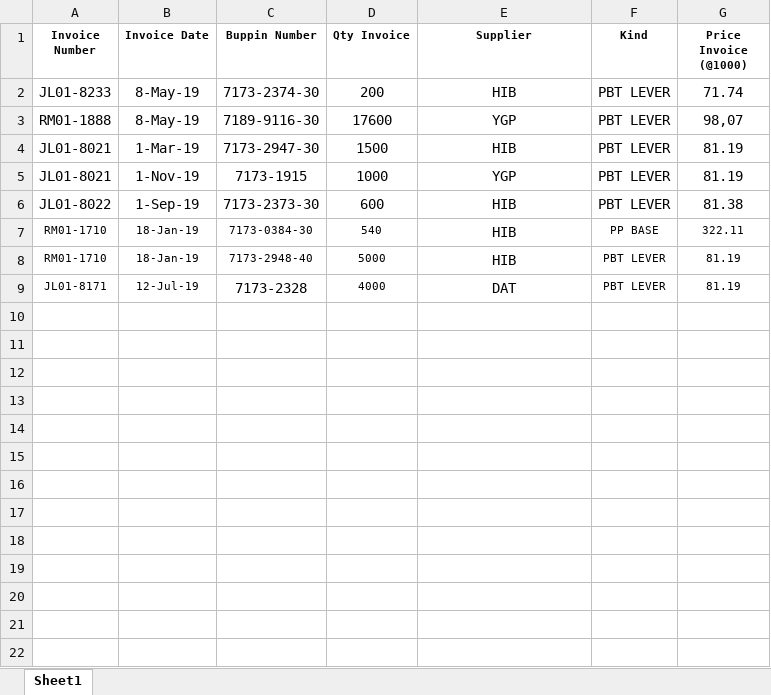
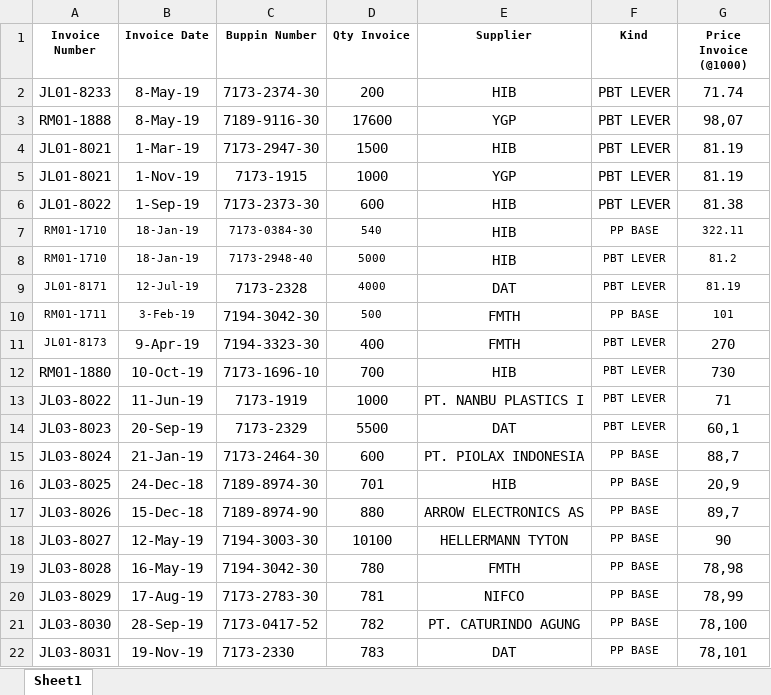
Before and after one commit to dinarpratnya12/fa_sai, an Excel workbook: excel/import invoice.xlsx, sheet Sheet1, drawn as a sheet; values as stored, in another font and other column widths than the file's, no borders; the diff names each change by its address in the sheet, - before the commit and + after, or states it on an @@ line.

```diff
--- a/excel/import invoice.xlsx (sheet Sheet1)
+++ b/excel/import invoice.xlsx (sheet Sheet1)
-G8 (Price Invoice (@1000)): 81.19
+G8 (Price Invoice (@1000)): 81.2
+row 10: RM01-1711 | 3-Feb-19 | 7194-3042-30 | 500 | FMTH | PP BASE | 101
+row 11: JL01-8173 | 9-Apr-19 | 7194-3323-30 | 400 | FMTH | PBT LEVER | 270
+row 12: RM01-1880 | 10-Oct-19 | 7173-1696-10 | 700 | HIB | PBT LEVER | 730
+row 13: JL03-8022 | 11-Jun-19 | 7173-1919 | 1000 | PT. NANBU PLASTICS I | PBT LEVER | 71
+row 14: JL03-8023 | 20-Sep-19 | 7173-2329 | 5500 | DAT | PBT LEVER | 60,1
+row 15: JL03-8024 | 21-Jan-19 | 7173-2464-30 | 600 | PT. PIOLAX INDONESIA | PP BASE | 88,7
+row 16: JL03-8025 | 24-Dec-18 | 7189-8974-30 | 701 | HIB | PP BASE | 20,9
+row 17: JL03-8026 | 15-Dec-18 | 7189-8974-90 | 880 | ARROW ELECTRONICS AS | PP BASE | 89,7
+row 18: JL03-8027 | 12-May-19 | 7194-3003-30 | 10100 | HELLERMANN TYTON | PP BASE | 90
+row 19: JL03-8028 | 16-May-19 | 7194-3042-30 | 780 | FMTH | PP BASE | 78,98
+row 20: JL03-8029 | 17-Aug-19 | 7173-2783-30 | 781 | NIFCO | PP BASE | 78,99
+row 21: JL03-8030 | 28-Sep-19 | 7173-0417-52 | 782 | PT. CATURINDO AGUNG | PP BASE | 78,100
+row 22: JL03-8031 | 19-Nov-19 | 7173-2330 | 783 | DAT | PP BASE | 78,101
```
Also changed, not shown: excel/import penawaran.xlsx, excel/import_data.xlsx, 16 other files.
